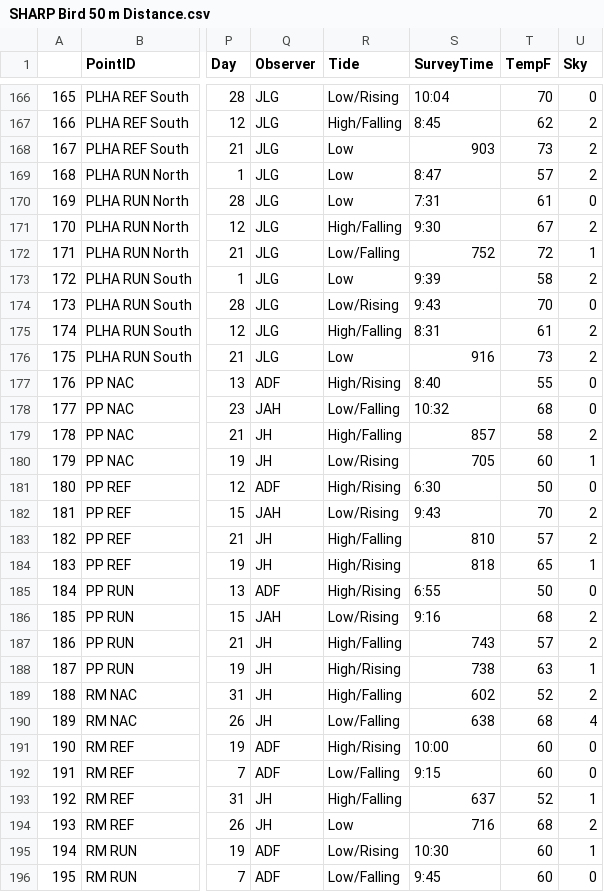
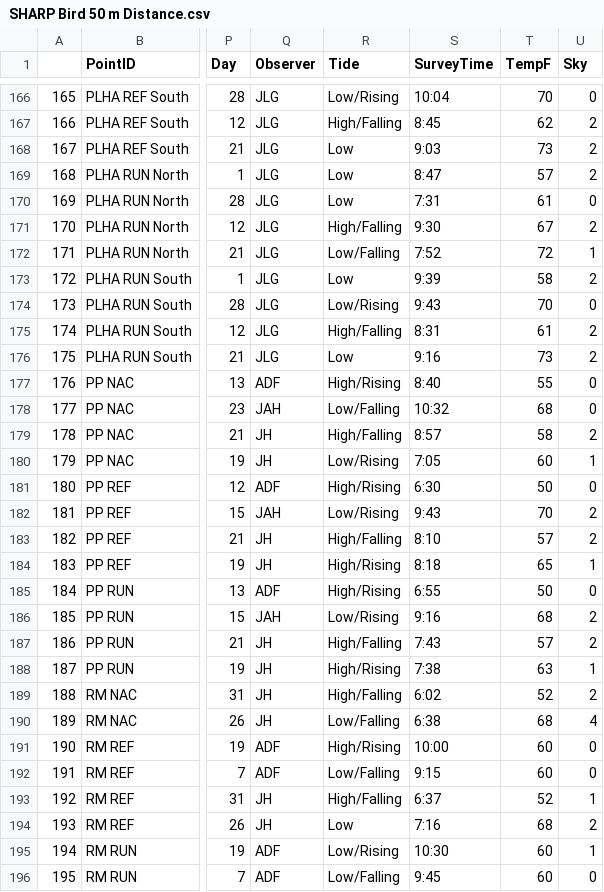
Before and after one commit to Wetland-Botanist/ACJV-Bird-Community-Analysis, a CSV file: Avian Analysis/Formatted Datasets/SHARP Bird 50 m Distance.csv, drawn as a sheet; only a part is shown, gaps mark what is left out; the diff covers the shown part only; the diff names each change by its address in the sheet, - before the commit and + after, or states it on an @@ line.

```diff
--- a/Avian Analysis/Formatted Datasets/SHARP Bird 50 m Distance.csv
+++ b/Avian Analysis/Formatted Datasets/SHARP Bird 50 m Distance.csv
-S168 (SurveyTime): 903
+S168 (SurveyTime): 9:03
-S172 (SurveyTime): 752
+S172 (SurveyTime): 7:52
-S176 (SurveyTime): 916
+S176 (SurveyTime): 9:16
-S179 (SurveyTime): 857
+S179 (SurveyTime): 8:57
-S180 (SurveyTime): 705
+S180 (SurveyTime): 7:05
-S183 (SurveyTime): 810
+S183 (SurveyTime): 8:10
-S184 (SurveyTime): 818
+S184 (SurveyTime): 8:18
-S187 (SurveyTime): 743
+S187 (SurveyTime): 7:43
-S188 (SurveyTime): 738
+S188 (SurveyTime): 7:38
-S189 (SurveyTime): 602
+S189 (SurveyTime): 6:02
-S190 (SurveyTime): 638
+S190 (SurveyTime): 6:38
-S193 (SurveyTime): 637
+S193 (SurveyTime): 6:37
-S194 (SurveyTime): 716
+S194 (SurveyTime): 7:16
```
Also changed, not shown: 81 edited cells elsewhere in this file, 10 other files.
